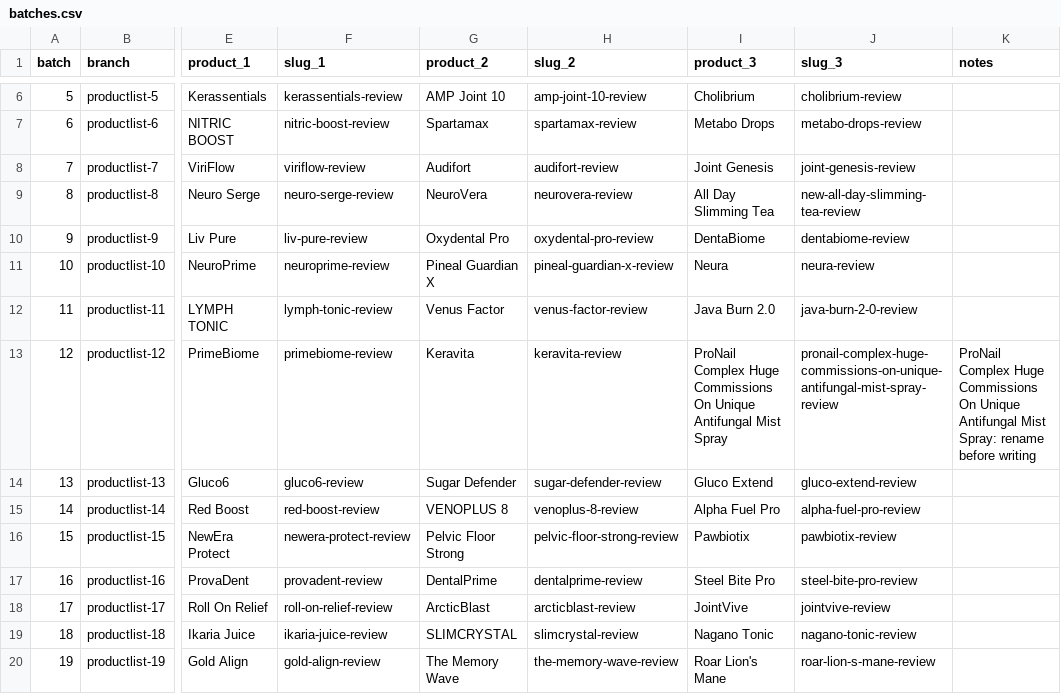
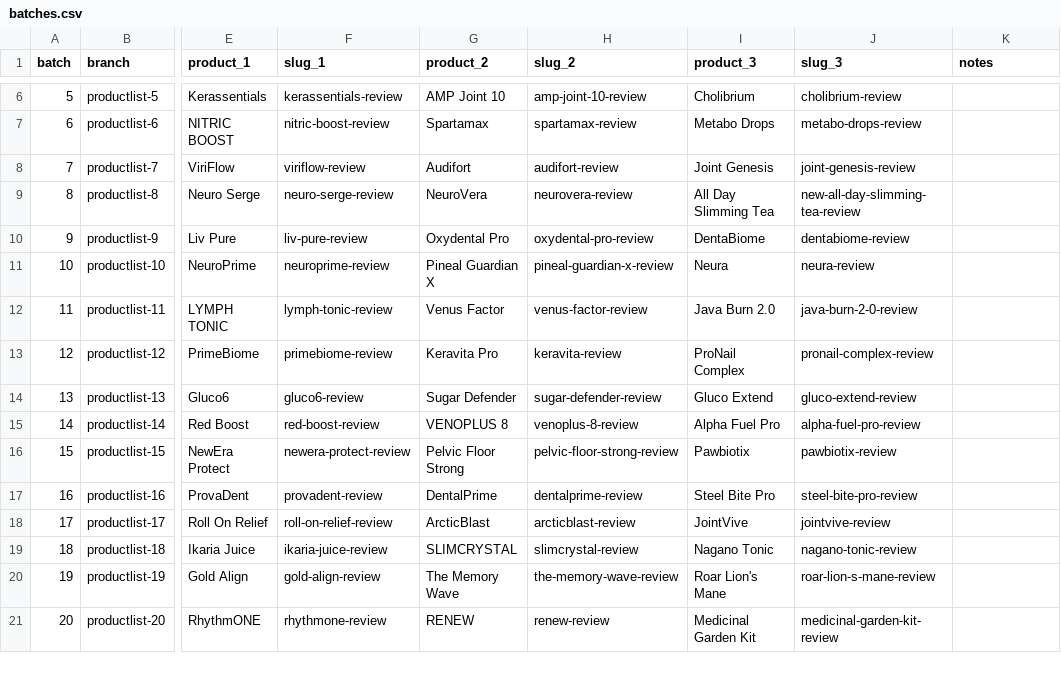
Before and after one commit to stvn1411/a, a CSV file: data/batches.csv, drawn as a sheet; only a part is shown, gaps mark what is left out; the shorter side is filled out with more unchanged rows; the diff names each change by its address in the sheet, - before the commit and + after, or states it on an @@ line.

Commit message:
Common update: wire batches 12, 13 and 14 into home page and sitemap
Add home cards, JSON-LD ItemList and sitemap entries for PrimeBiome,
Keravita Pro, ProNail Complex, Gluco6, Sugar Defender, Gluco Extend,
Red Boost, VENOPLUS 8 and Alpha Fuel Pro, replace the PrimeBiome and
Sugar Defender placeholder cards, and mark all nine published. Record
the ProNail Complex rename and the Keravita Pro name in the CSVs.

```diff
--- a/data/batches.csv
+++ b/data/batches.csv
-G13 (product_2): Keravita
+G13 (product_2): Keravita Pro
-I13 (product_3): ProNail Complex Huge Commissions On Unique Antifungal Mist Spray
+I13 (product_3): ProNail Complex
-J13 (slug_3): pronail-complex-huge-commissions-on-unique-antifungal-mist-spray-review
+J13 (slug_3): pronail-complex-review
-K13 (notes): ProNail Complex Huge Commissions On Unique Antifungal Mist Spray: rename before writing
+K13 (notes): (empty)
```
Also changed, not shown: data/publishing-plan.csv, 2 other files.
